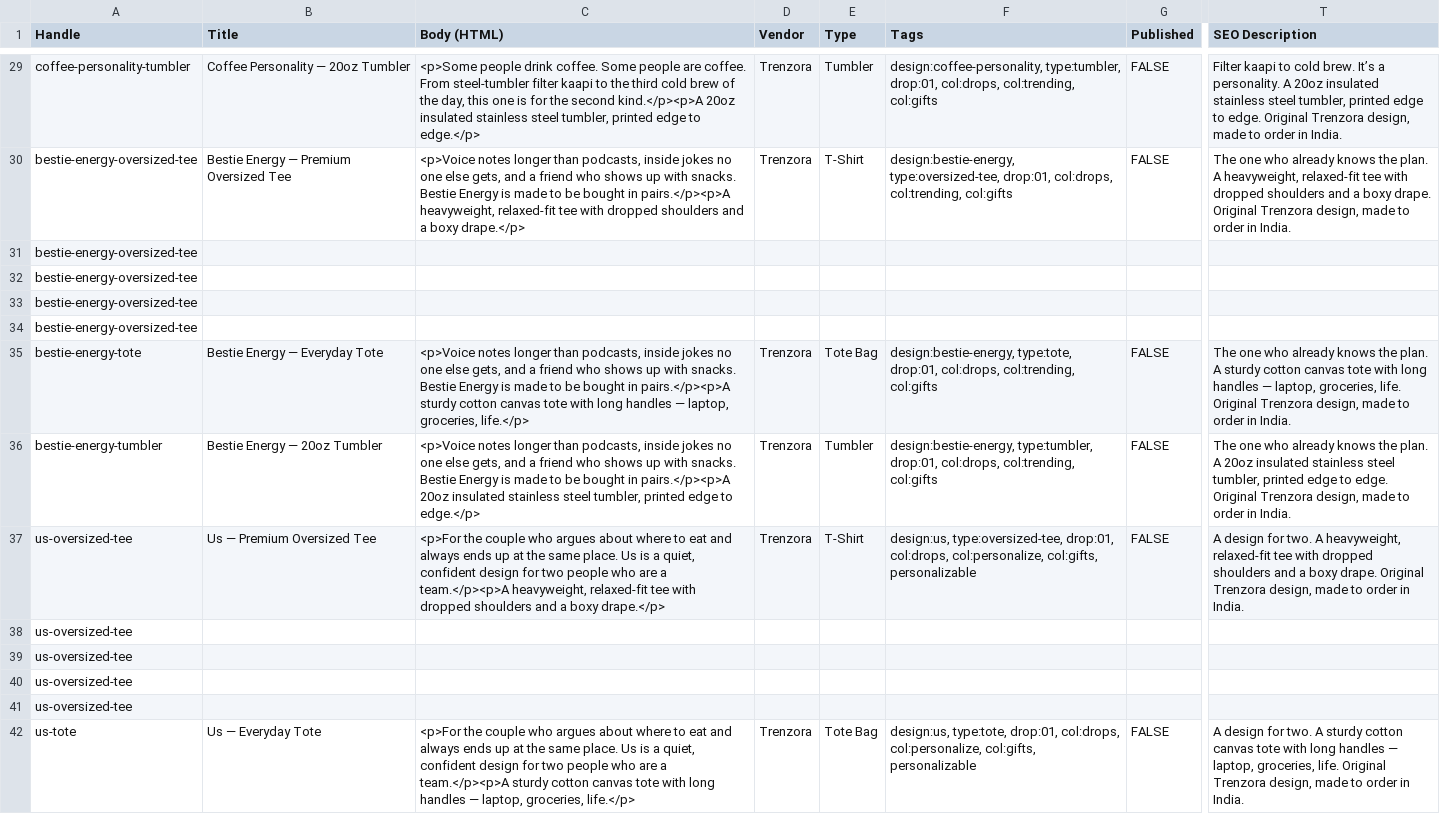
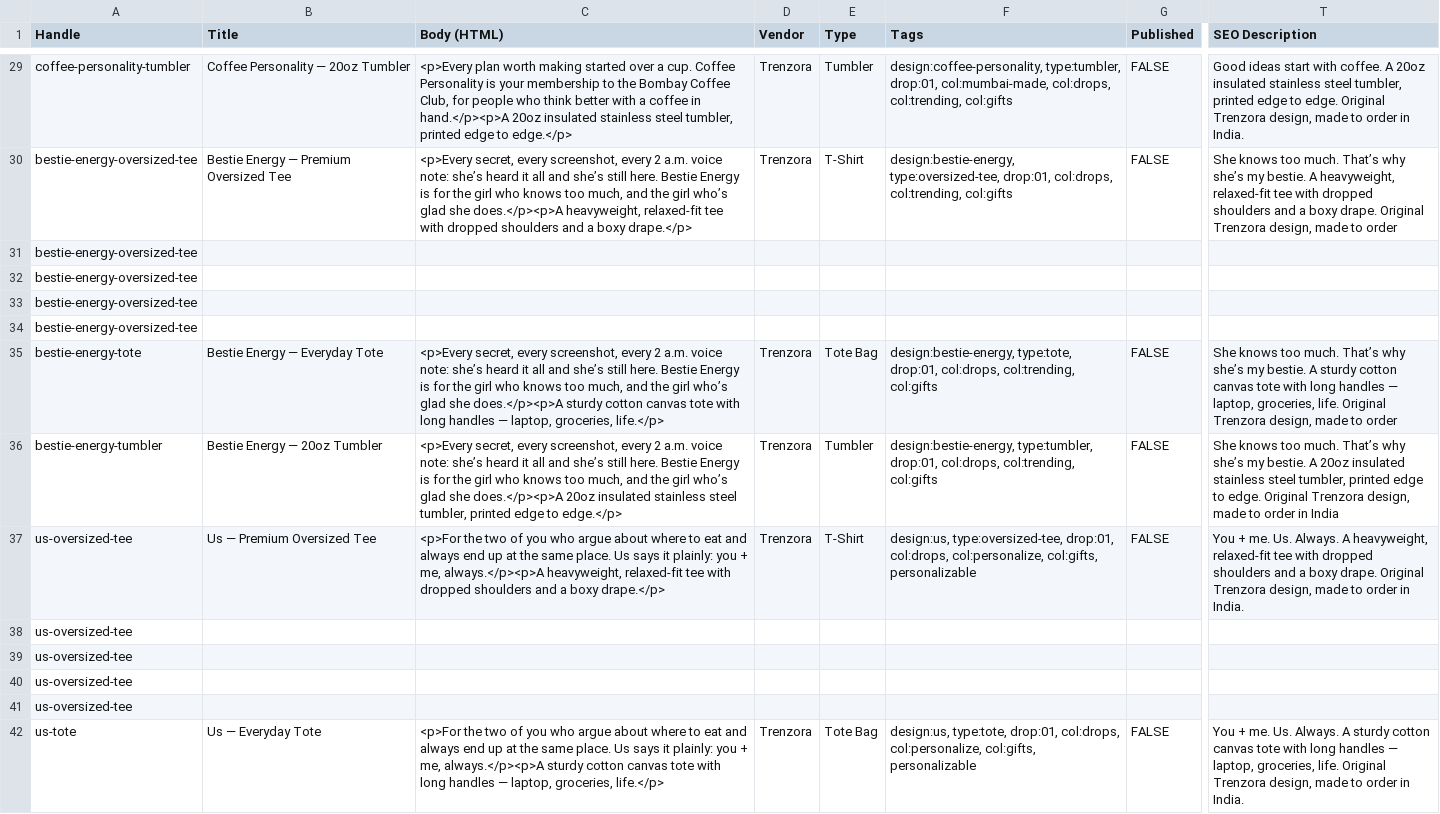
Before and after one commit to trenzora2024-gif/repo, a CSV file: catalogue/shopify-products.csv, drawn as a sheet; only a part is shown, gaps mark what is left out; the diff covers the shown part only; the diff names each change by its address in the sheet, - before the commit and + after, or states it on an @@ line.

```diff
--- a/catalogue/shopify-products.csv
+++ b/catalogue/shopify-products.csv
-C29 (Body (HTML)): <p>Some people drink coffee. Some people are coffee. From steel-tumbler filter kaapi to the third cold brew of the day, this one is for the second kind.</p><p>A 20oz insulated…
+C29 (Body (HTML)): <p>Every plan worth making started over a cup. Coffee Personality is your membership to the Bombay Coffee Club, for people who think better with a coffee in hand.</p><p>A 20oz insulated…
-F29 (Tags): …type:tumbler, drop:01, col:drops, col:trending,…
+F29 (Tags): …type:tumbler, drop:01, col:mumbai-made, col:drops, col:trending,…
-T29 (SEO Description): Filter kaapi to cold brew. It’s a personality. A 20oz…
+T29 (SEO Description): Good ideas start with coffee. A 20oz…
-C30 (Body (HTML)): <p>Voice notes longer than podcasts, inside jokes no one else gets, and a friend who shows up with snacks. Bestie Energy is made to be bought in pairs.</p><p>A heavyweight, relaxed-fit…
+C30 (Body (HTML)): <p>Every secret, every screenshot, every 2 a.m. voice note: she’s heard it all and she’s still here. Bestie Energy is for the girl who knows too much, and the girl who’s glad she does.</p><p>A heavyweight, relaxed-fit…
-T30 (SEO Description): The one who already knows the plan. A heavyweight, relaxed-fit tee with dropped shoulders and a boxy drape. Original Trenzora design, made to order in India.
+T30 (SEO Description): She knows too much. That’s why she’s my bestie. A heavyweight, relaxed-fit tee with dropped shoulders and a boxy drape. Original Trenzora design, made to order
-C35 (Body (HTML)): <p>Voice notes longer than podcasts, inside jokes no one else gets, and a friend who shows up with snacks. Bestie Energy is made to be bought in pairs.</p><p>A sturdy cotton…
+C35 (Body (HTML)): <p>Every secret, every screenshot, every 2 a.m. voice note: she’s heard it all and she’s still here. Bestie Energy is for the girl who knows too much, and the girl who’s glad she does.</p><p>A sturdy cotton…
-T35 (SEO Description): The one who already knows the plan. A sturdy cotton canvas tote with long handles — laptop, groceries, life. Original Trenzora design, made to order in India.
+T35 (SEO Description): She knows too much. That’s why she’s my bestie. A sturdy cotton canvas tote with long handles — laptop, groceries, life. Original Trenzora design, made to order
-C36 (Body (HTML)): <p>Voice notes longer than podcasts, inside jokes no one else gets, and a friend who shows up with snacks. Bestie Energy is made to be bought in pairs.</p><p>A 20oz insulated…
+C36 (Body (HTML)): <p>Every secret, every screenshot, every 2 a.m. voice note: she’s heard it all and she’s still here. Bestie Energy is for the girl who knows too much, and the girl who’s glad she does.</p><p>A 20oz insulated…
-T36 (SEO Description): The one who already knows the plan. A 20oz insulated stainless steel tumbler, printed edge to edge. Original Trenzora design, made to order in India.
+T36 (SEO Description): She knows too much. That’s why she’s my bestie. A 20oz insulated stainless steel tumbler, printed edge to edge. Original Trenzora design, made to order in India
-C37 (Body (HTML)): <p>For the couple who argues about where to eat and always ends up at the same place. Us is a quiet, confident design for two people who are a team.</p><p>A heavyweight, relaxed-fit…
+C37 (Body (HTML)): <p>For the two of you who argue about where to eat and always end up at the same place. Us says it plainly: you + me, always.</p><p>A heavyweight, relaxed-fit…
-T37 (SEO Description): A design for two. A heavyweight,…
+T37 (SEO Description): You + me. Us. Always. A heavyweight,…
-C42 (Body (HTML)): <p>For the couple who argues about where to eat and always ends up at the same place. Us is a quiet, confident design for two people who are a team.</p><p>A sturdy cotton…
+C42 (Body (HTML)): <p>For the two of you who argue about where to eat and always end up at the same place. Us says it plainly: you + me, always.</p><p>A sturdy cotton…
-T42 (SEO Description): A design for two. A sturdy…
+T42 (SEO Description): You + me. Us. Always. A sturdy…
```
Also changed, not shown: 59 edited cells elsewhere in this file, catalogue/supplier-map.csv, 19 other files.
